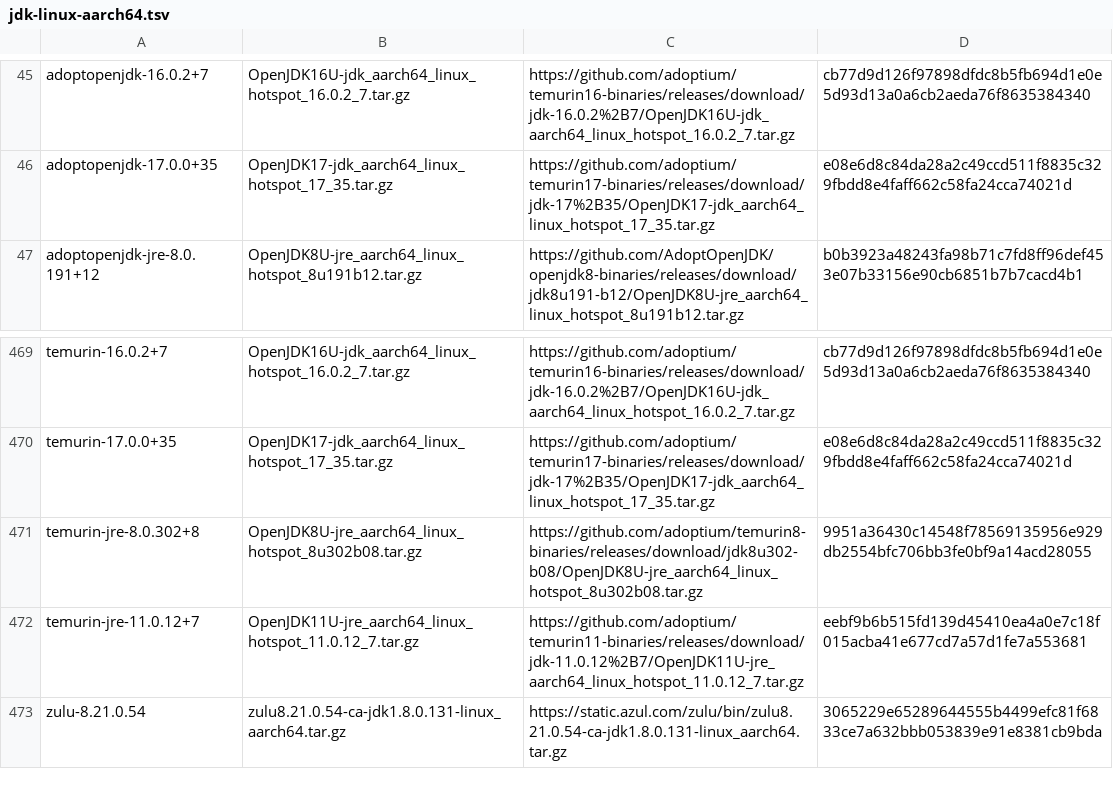
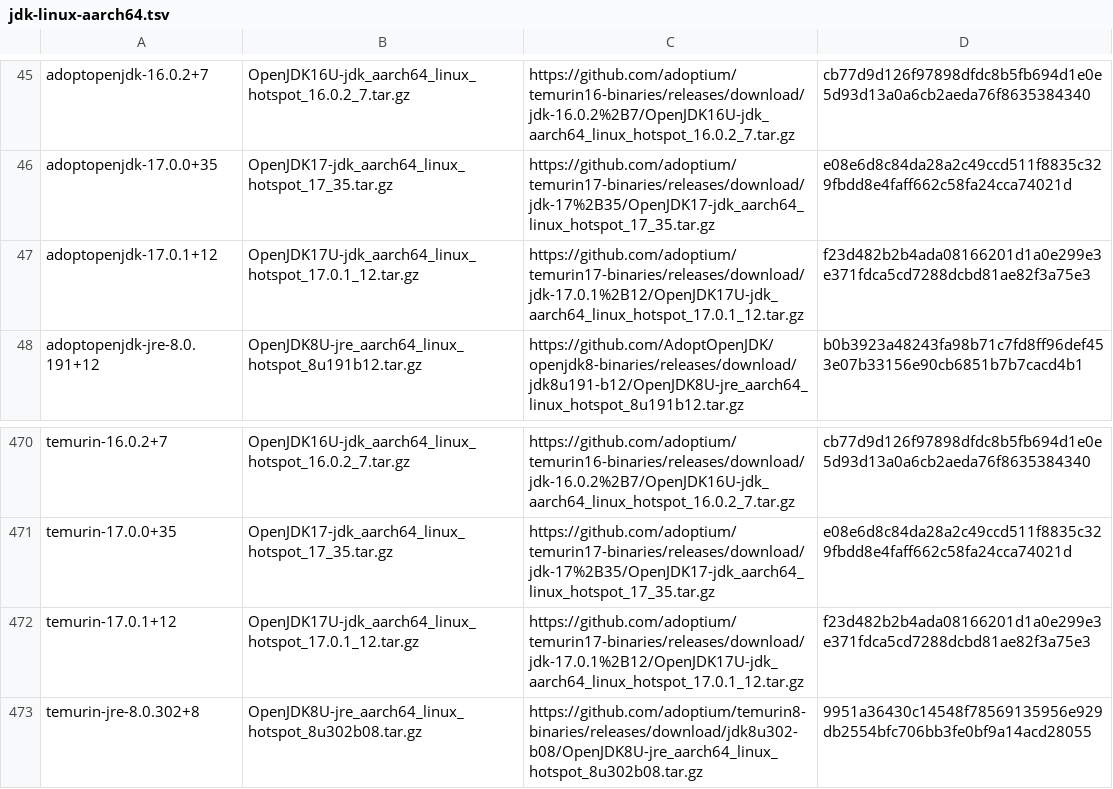
Before and after one commit to halcyon/asdf-java, a TSV file: data/jdk-linux-aarch64.tsv, drawn as a sheet; only a part is shown, gaps mark what is left out; the shorter side is filled out with more unchanged rows.

```diff
--- a/data/jdk-linux-aarch64.tsv
+++ b/data/jdk-linux-aarch64.tsv
@@ -46,2 +46,3 @@ adoptopenjdk-16.0.2+7	OpenJDK16U-jdk_aarch64_linux_hotspot_16.0.2_7.tar.gz	https
 adoptopenjdk-17.0.0+35	OpenJDK17-jdk_aarch64_linux_hotspot_17_35.tar.gz	https://github.com/adoptium/temurin17-binaries/releases/download/jdk-17%2B35/OpenJDK17-jdk_aarch64_linux_hotspot_17_35.tar.gz	e08e6d8c84da28a2c49ccd511f8835c329fbdd8e4faff662c58fa24cca74021d
+adoptopenjdk-17.0.1+12	OpenJDK17U-jdk_aarch64_linux_hotspot_17.0.1_12.tar.gz	https://github.com/adoptium/temurin17-binaries/releases/download/jdk-17.0.1%2B12/OpenJDK17U-jdk_aarch64_linux_hotspot_17.0.1_12.tar.gz	f23d482b2b4ada08166201d1a0e299e3e371fdca5cd7288dcbd81ae82f3a75e3
 adoptopenjdk-jre-8.0.191+12	OpenJDK8U-jre_aarch64_linux_hotspot_8u191b12.tar.gz	https://github.com/AdoptOpenJDK/openjdk8-binaries/releases/download/jdk8u191-b12/OpenJDK8U-jre_aarch64_linux_hotspot_8u191b12.tar.gz	b0b3923a48243fa98b71c7fd8ff96def453e07b33156e90cb6851b7b7cacd4b1
@@ -470,2 +471,3 @@ temurin-16.0.2+7	OpenJDK16U-jdk_aarch64_linux_hotspot_16.0.2_7.tar.gz	https://gi
 temurin-17.0.0+35	OpenJDK17-jdk_aarch64_linux_hotspot_17_35.tar.gz	https://github.com/adoptium/temurin17-binaries/releases/download/jdk-17%2B35/OpenJDK17-jdk_aarch64_linux_hotspot_17_35.tar.gz	e08e6d8c84da28a2c49ccd511f8835c329fbdd8e4faff662c58fa24cca74021d
+temurin-17.0.1+12	OpenJDK17U-jdk_aarch64_linux_hotspot_17.0.1_12.tar.gz	https://github.com/adoptium/temurin17-binaries/releases/download/jdk-17.0.1%2B12/OpenJDK17U-jdk_aarch64_linux_hotspot_17.0.1_12.tar.gz	f23d482b2b4ada08166201d1a0e299e3e371fdca5cd7288dcbd81ae82f3a75e3
 temurin-jre-8.0.302+8	OpenJDK8U-jre_aarch64_linux_hotspot_8u302b08.tar.gz	https://github.com/adoptium/temurin8-binaries/releases/download/jdk8u302-b08/OpenJDK8U-jre_aarch64_linux_hotspot_8u302b08.tar.gz	9951a36430c14548f78569135956e929db2554bfc706bb3fe0bf9a14acd28055
```
Also changed, not shown: data/jdk-linux-x86_64.tsv, data/jdk-macosx-x86_64.tsv.
